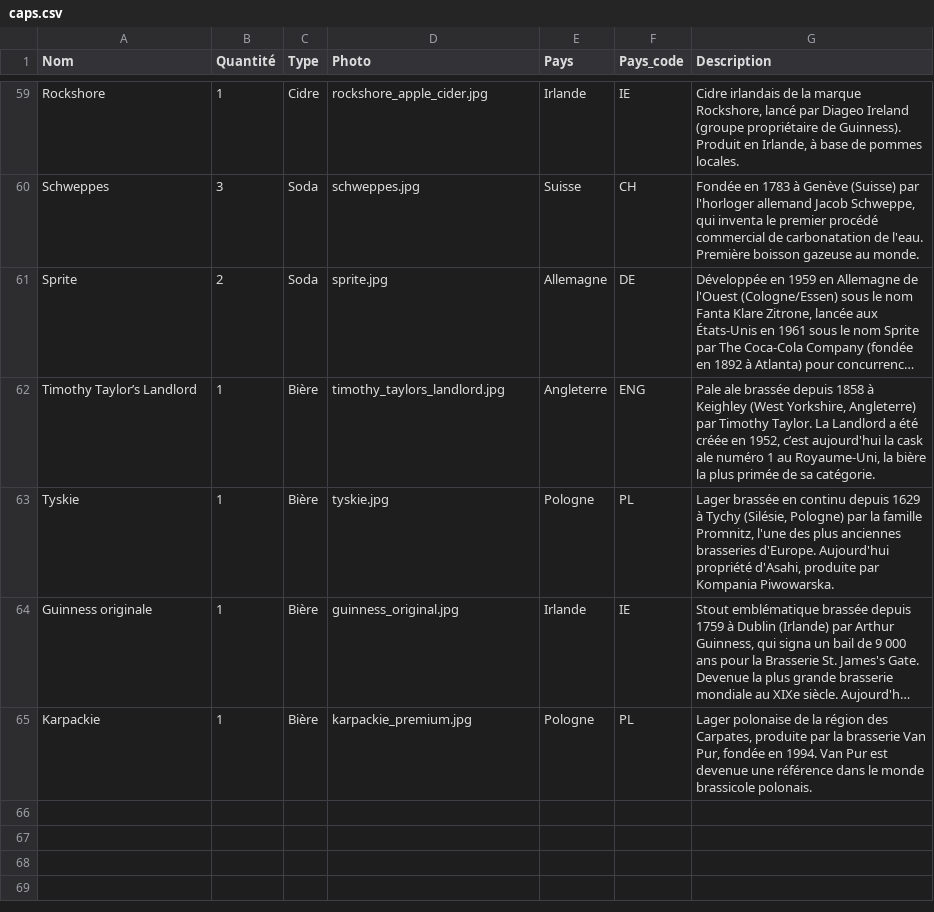
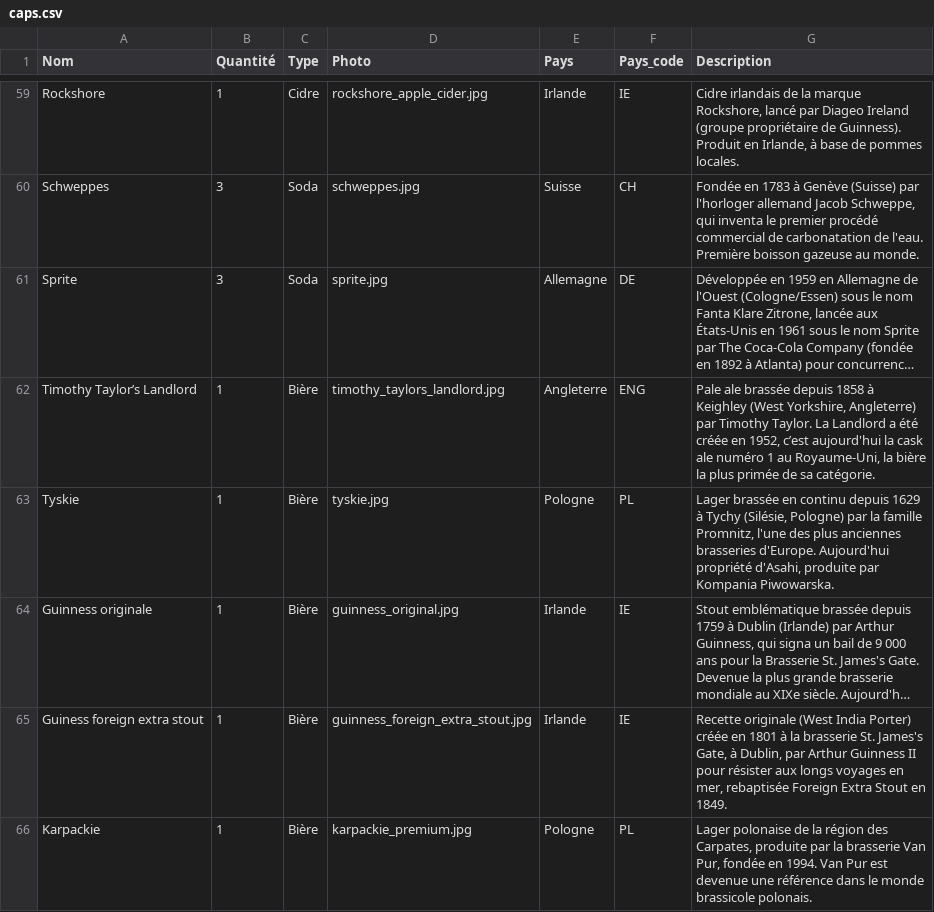
Before and after one commit to CarnielGael/caps-collection, a CSV file: src/data/caps.csv, drawn as a sheet; only a part is shown, gaps mark what is left out; long unchanged cells end in …; the diff covers the shown part only; the diff names each change by its address in the sheet, - before the commit and + after, or states it on an @@ line.

```diff
--- a/src/data/caps.csv
+++ b/src/data/caps.csv
-B61 (Quantité): 2
+B61 (Quantité): 3
+row 65: Guiness foreign extra stout | 1 | Bière | guinness_foreign_extra_stout.jpg | Irlande | IE | Recette originale (West India Porter) créée en 1801 à la brasserie St. James's Gate, à Dublin, par Arthur Guinness II pour résister aux longs voyages en mer, rebaptisée Foreign Extra Stout en 1849.
```
Also changed, not shown: 5 added rows and 3 edited cells elsewhere in this file, 12 other files.
